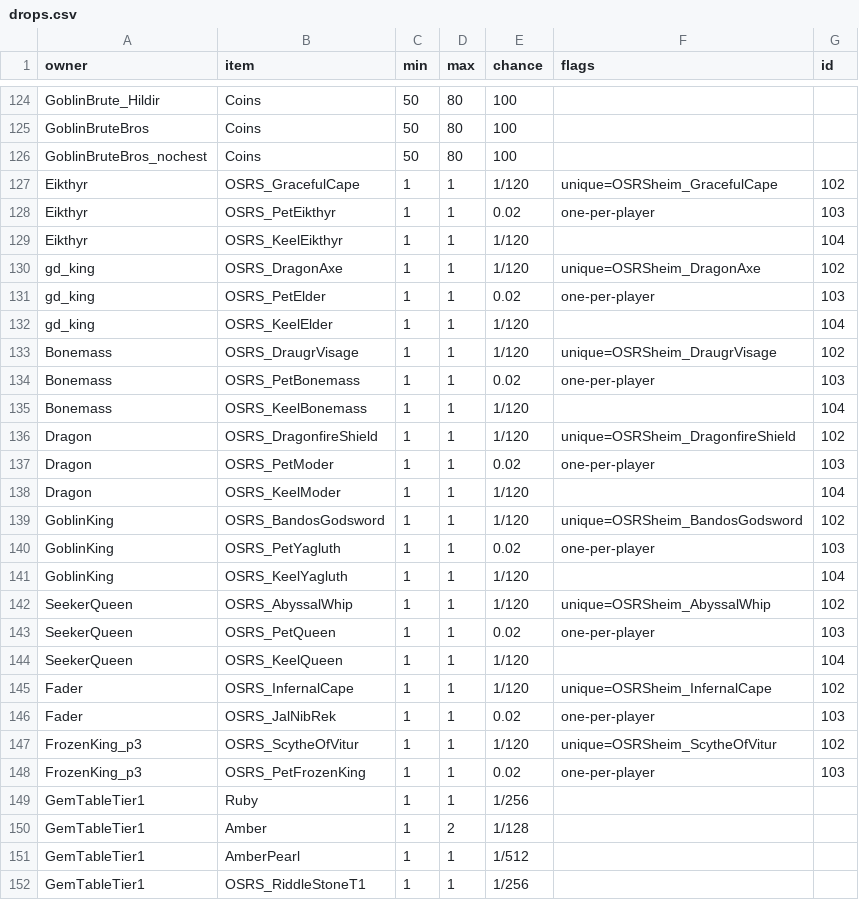
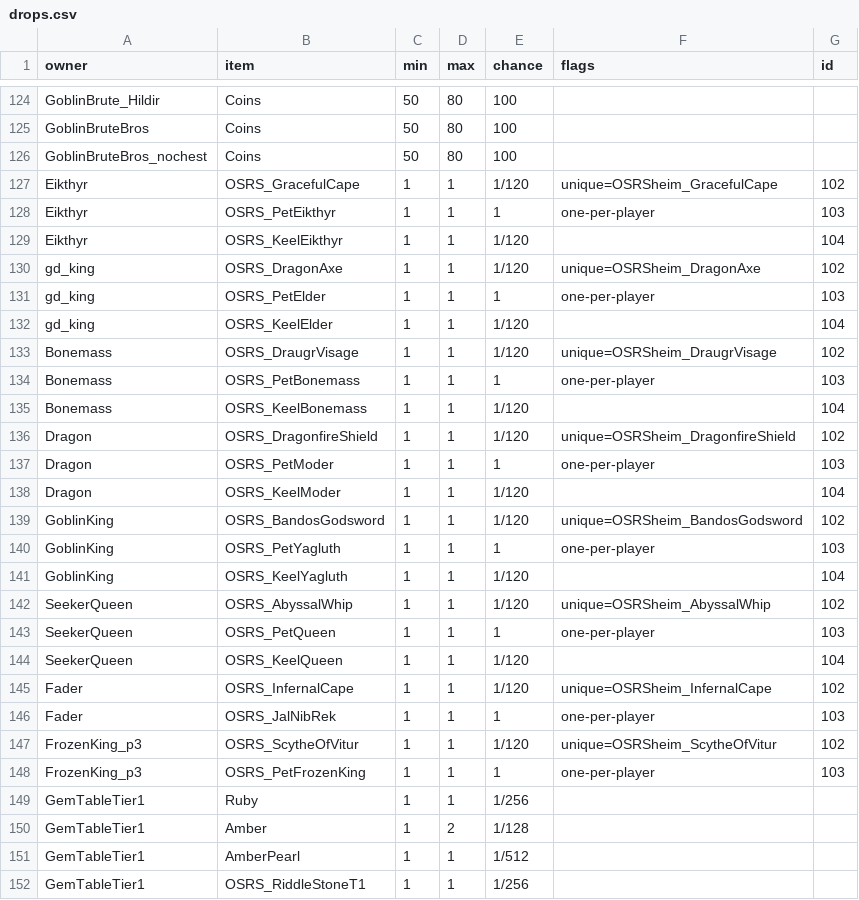
Before and after one commit to Dogebooch/OSRSheim, a CSV file: loot/drops.csv, drawn as a sheet; only a part is shown, gaps mark what is left out.

```diff
--- a/loot/drops.csv
+++ b/loot/drops.csv
@@ -127,23 +127,23 @@ GoblinBruteBros_nochest,Coins,50,80,100,,
 Eikthyr,OSRS_GracefulCape,1,1,1/120,unique=OSRSheim_GracefulCape,102
-Eikthyr,OSRS_PetEikthyr,1,1,0.02,one-per-player,103
+Eikthyr,OSRS_PetEikthyr,1,1,1,one-per-player,103
 Eikthyr,OSRS_KeelEikthyr,1,1,1/120,,104
 gd_king,OSRS_DragonAxe,1,1,1/120,unique=OSRSheim_DragonAxe,102
-gd_king,OSRS_PetElder,1,1,0.02,one-per-player,103
+gd_king,OSRS_PetElder,1,1,1,one-per-player,103
 gd_king,OSRS_KeelElder,1,1,1/120,,104
 Bonemass,OSRS_DraugrVisage,1,1,1/120,unique=OSRSheim_DraugrVisage,102
-Bonemass,OSRS_PetBonemass,1,1,0.02,one-per-player,103
+Bonemass,OSRS_PetBonemass,1,1,1,one-per-player,103
 Bonemass,OSRS_KeelBonemass,1,1,1/120,,104
 Dragon,OSRS_DragonfireShield,1,1,1/120,unique=OSRSheim_DragonfireShield,102
-Dragon,OSRS_PetModer,1,1,0.02,one-per-player,103
+Dragon,OSRS_PetModer,1,1,1,one-per-player,103
 Dragon,OSRS_KeelModer,1,1,1/120,,104
 GoblinKing,OSRS_BandosGodsword,1,1,1/120,unique=OSRSheim_BandosGodsword,102
-GoblinKing,OSRS_PetYagluth,1,1,0.02,one-per-player,103
+GoblinKing,OSRS_PetYagluth,1,1,1,one-per-player,103
 GoblinKing,OSRS_KeelYagluth,1,1,1/120,,104
 SeekerQueen,OSRS_AbyssalWhip,1,1,1/120,unique=OSRSheim_AbyssalWhip,102
-SeekerQueen,OSRS_PetQueen,1,1,0.02,one-per-player,103
+SeekerQueen,OSRS_PetQueen,1,1,1,one-per-player,103
 SeekerQueen,OSRS_KeelQueen,1,1,1/120,,104
 Fader,OSRS_InfernalCape,1,1,1/120,unique=OSRSheim_InfernalCape,102
-Fader,OSRS_JalNibRek,1,1,0.02,one-per-player,103
+Fader,OSRS_JalNibRek,1,1,1,one-per-player,103
 FrozenKing_p3,OSRS_ScytheOfVitur,1,1,1/120,unique=OSRSheim_ScytheOfVitur,102
-FrozenKing_p3,OSRS_PetFrozenKing,1,1,0.02,one-per-player,103
+FrozenKing_p3,OSRS_PetFrozenKing,1,1,1,one-per-player,103
 GemTableTier1,Ruby,1,1,1/256,,
```
Also changed, not shown: loot/objects.csv, 18 other files.
